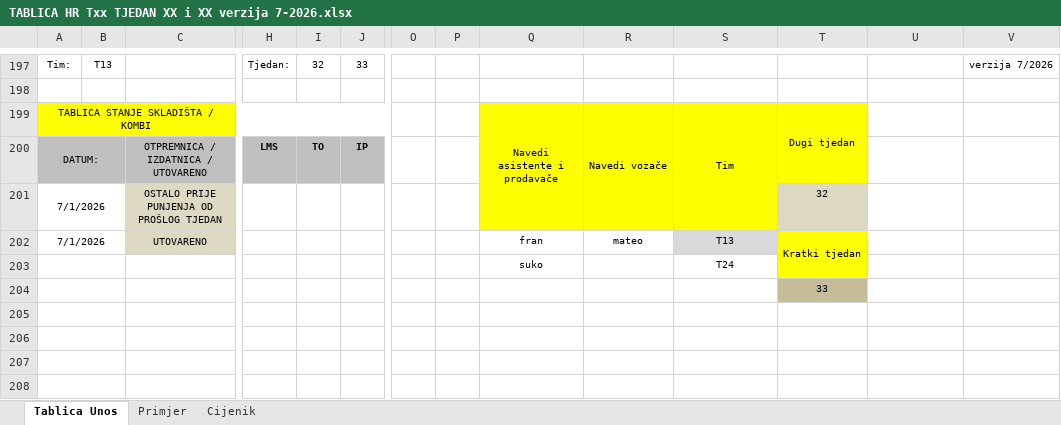
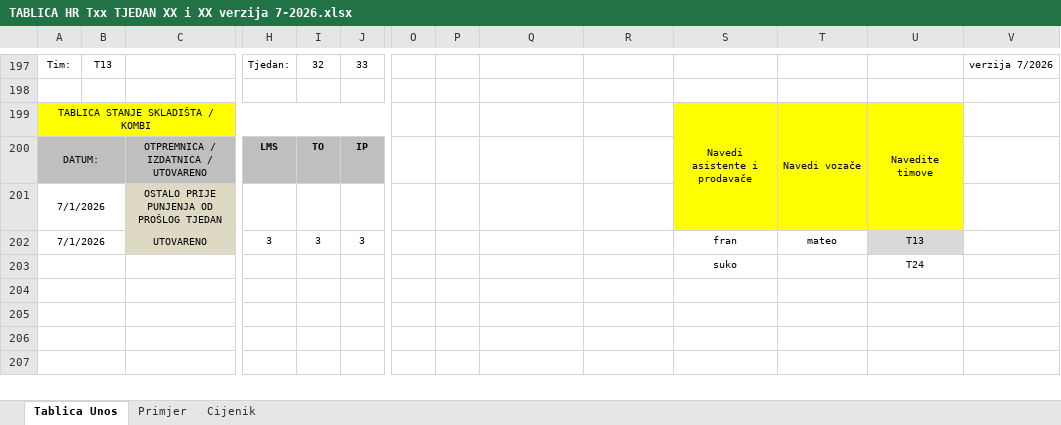
Before and after one commit to BetonOS4633/KalkulacijeGradjevina, an Excel workbook: Ostalo/TABLICA HR Txx TJEDAN XX i XX verzija 7-2026.xlsx, sheet Tablica Unos, drawn as a sheet; only a part is shown, gaps mark what is left out; values as stored, in another font and other column widths than the file's, no borders; removed rows and columns are numbered as before the commit, all else as after; rows hold the shown columns only; the diff covers the shown part only; the diff names each change by its address in the sheet, - before the commit and + after, or states it on an @@ line.

```diff
--- a/Ostalo/TABLICA HR Txx TJEDAN XX i XX verzija 7-2026.xlsx (sheet Tablica Unos)
+++ b/Ostalo/TABLICA HR Txx TJEDAN XX i XX verzija 7-2026.xlsx (sheet Tablica Unos)
-row 199: TABLICA STANJE SKLADIŠTA / KOMBI |  |  |  |  |  |  |  | Navedi asistente i prodavače | Navedi vozače | Tim | Dugi tjedan
+row 199: TABLICA STANJE SKLADIŠTA / KOMBI |  |  |  |  |  |  |  |  |  | Navedi asistente i prodavače | Navedi vozače | Navedite timove
-Q200:R201 fill: #FFFF00
+Q200:R201 fill: none
-U200:U201 fill: none
+U200:U201 fill: #FFFF00
-T201: 32
+T201: (empty)
-T201 fill: #DDD9C3
+T201 fill: #FFFF00
-row 202: 7/1/2026 |  | UTOVARENO |  |  |  |  |  | fran | mateo | T13 | Kratki tjedan
-row 203:  |  |  |  |  |  |  |  | suko |  | T24
-row 204:  |  |  |  |  |  |  |  |  |  |  | 33
+row 202: 7/1/2026 |  | UTOVARENO | 3 | 3 | 3 |  |  |  |  | fran | mateo | T13
+row 203:  |  |  |  |  |  |  |  |  |  | suko |  | T24
```
Also changed, not shown: 8 added rows, 6 removed rows, 71 edited cells and merged cells elsewhere in this sheet, formulas that keep their value, 6 other files.
